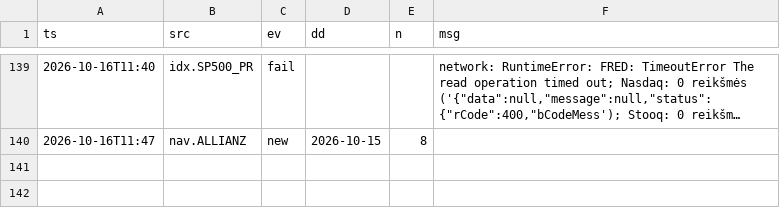
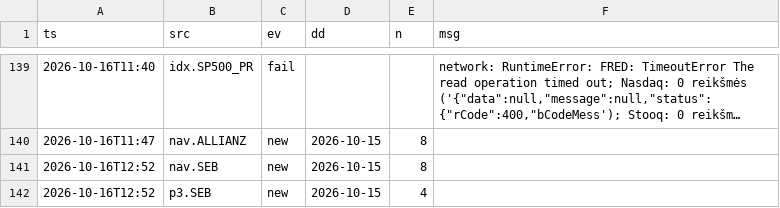
Before and after one commit to VytisCode/pension-fund-tracker, a CSV file: data/ops_log.csv, drawn as a sheet; only a part is shown, gaps mark what is left out; long unchanged cells end in …; the diff names each change by its address in the sheet, - before the commit and + after, or states it on an @@ line.

```diff
--- a/data/ops_log.csv
+++ b/data/ops_log.csv
+row 141: 2026-10-16T12:52 | nav.SEB | new | 2026-10-15 | 8
+row 142: 2026-10-16T12:52 | p3.SEB | new | 2026-10-15 | 4
```
Also changed, not shown: 22 other files.
